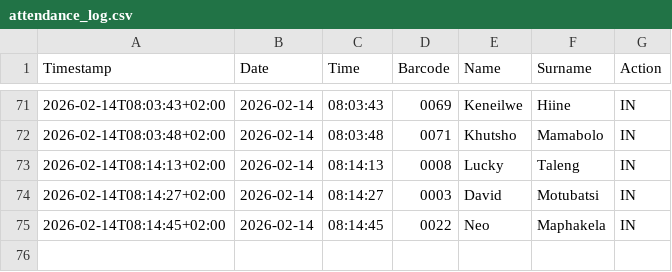
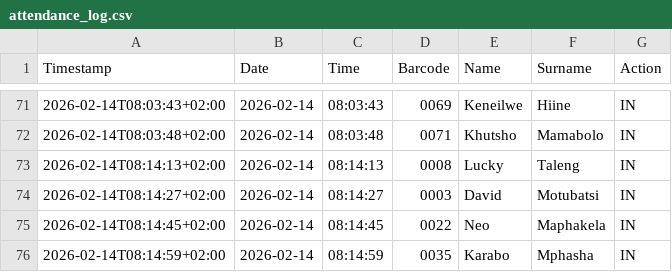
Before and after one commit to Thoko654/Attendance-Register-, a CSV file: data/attendance_log.csv, drawn as a sheet; only a part is shown, gaps mark what is left out.

Commit message:
Update data/attendance_log.csv

```diff
--- a/data/attendance_log.csv
+++ b/data/attendance_log.csv
@@ -75 +75,2 @@ Timestamp,Date,Time,Barcode,Name,Surname,Action
 2026-02-14T08:14:45+02:00,2026-02-14,08:14:45,0022,Neo,Maphakela,IN
+2026-02-14T08:14:59+02:00,2026-02-14,08:14:59,0035,Karabo,Mphasha,IN
```
